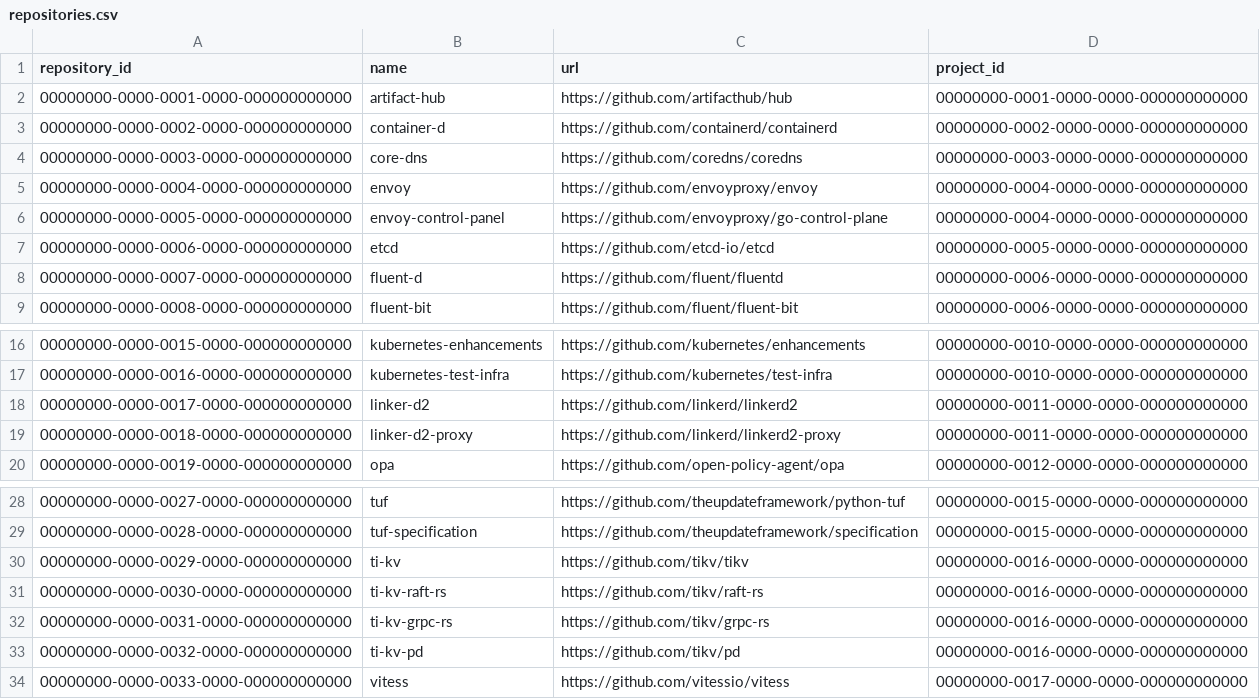
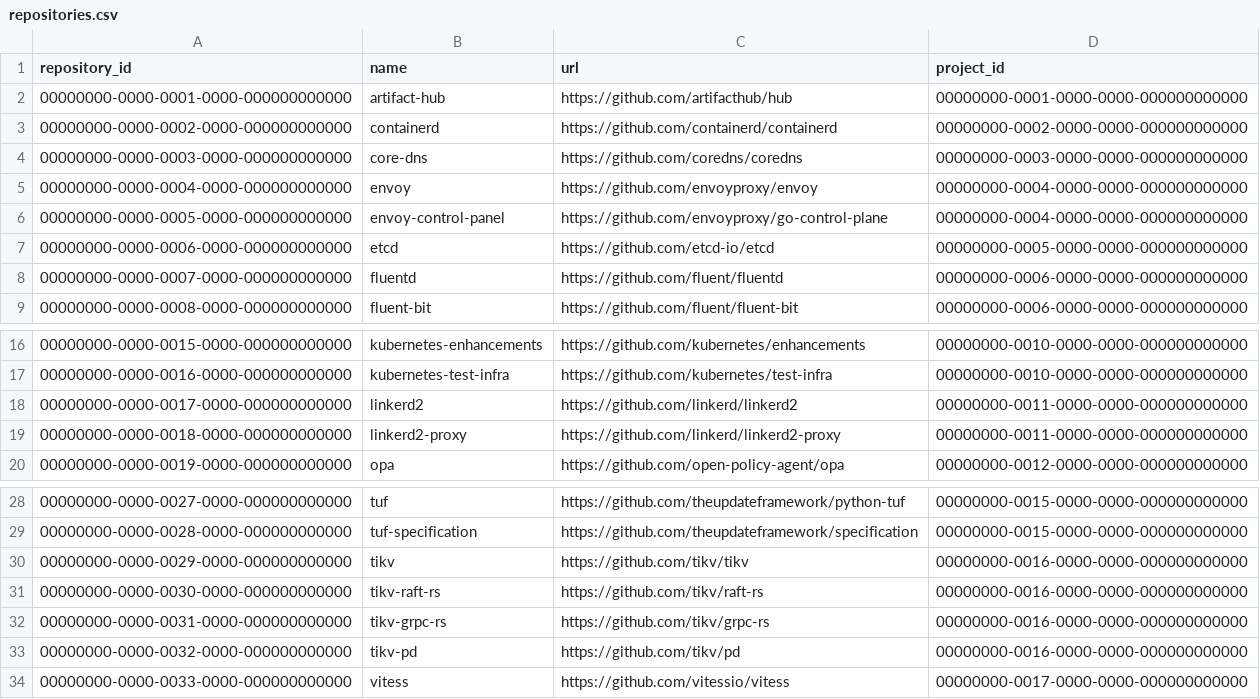
Before and after one commit to cncf/clomonitor, a CSV file: database/data/repositories.csv, drawn as a sheet; only a part is shown, gaps mark what is left out.

```diff
--- a/database/data/repositories.csv
+++ b/database/data/repositories.csv
@@ -2,3 +2,3 @@ repository_id;name;url;project_id
 00000000-0000-0001-0000-000000000000;artifact-hub;https://github.com/artifacthub/hub;00000000-0001-0000-0000-000000000000
-00000000-0000-0002-0000-000000000000;container-d;https://github.com/containerd/containerd;00000000-0002-0000-0000-000000000000
+00000000-0000-0002-0000-000000000000;containerd;https://github.com/containerd/containerd;00000000-0002-0000-0000-000000000000
 00000000-0000-0003-0000-000000000000;core-dns;https://github.com/coredns/coredns;00000000-0003-0000-0000-000000000000
@@ -7,3 +7,3 @@ repository_id;name;url;project_id
 00000000-0000-0006-0000-000000000000;etcd;https://github.com/etcd-io/etcd;00000000-0005-0000-0000-000000000000
-00000000-0000-0007-0000-000000000000;fluent-d;https://github.com/fluent/fluentd;00000000-0006-0000-0000-000000000000
+00000000-0000-0007-0000-000000000000;fluentd;https://github.com/fluent/fluentd;00000000-0006-0000-0000-000000000000
 00000000-0000-0008-0000-000000000000;fluent-bit;https://github.com/fluent/fluent-bit;00000000-0006-0000-0000-000000000000
@@ -17,4 +17,4 @@ repository_id;name;url;project_id
 00000000-0000-0016-0000-000000000000;kubernetes-test-infra;https://github.com/kubernetes/test-infra;00000000-0010-0000-0000-000000000000
-00000000-0000-0017-0000-000000000000;linker-d2;https://github.com/linkerd/linkerd2;00000000-0011-0000-0000-000000000000
-00000000-0000-0018-0000-000000000000;linker-d2-proxy;https://github.com/linkerd/linkerd2-proxy;00000000-0011-0000-0000-000000000000
+00000000-0000-0017-0000-000000000000;linkerd2;https://github.com/linkerd/linkerd2;00000000-0011-0000-0000-000000000000
+00000000-0000-0018-0000-000000000000;linkerd2-proxy;https://github.com/linkerd/linkerd2-proxy;00000000-0011-0000-0000-000000000000
 00000000-0000-0019-0000-000000000000;opa;https://github.com/open-policy-agent/opa;00000000-0012-0000-0000-000000000000
@@ -29,6 +29,6 @@ repository_id;name;url;project_id
 00000000-0000-0028-0000-000000000000;tuf-specification;https://github.com/theupdateframework/specification;00000000-0015-0000-0000-000000000000
-00000000-0000-0029-0000-000000000000;ti-kv;https://github.com/tikv/tikv;00000000-0016-0000-0000-000000000000
-00000000-0000-0030-0000-000000000000;ti-kv-raft-rs;https://github.com/tikv/raft-rs;00000000-0016-0000-0000-000000000000
-00000000-0000-0031-0000-000000000000;ti-kv-grpc-rs;https://github.com/tikv/grpc-rs;00000000-0016-0000-0000-000000000000
-00000000-0000-0032-0000-000000000000;ti-kv-pd;https://github.com/tikv/pd;00000000-0016-0000-0000-000000000000
+00000000-0000-0029-0000-000000000000;tikv;https://github.com/tikv/tikv;00000000-0016-0000-0000-000000000000
+00000000-0000-0030-0000-000000000000;tikv-raft-rs;https://github.com/tikv/raft-rs;00000000-0016-0000-0000-000000000000
+00000000-0000-0031-0000-000000000000;tikv-grpc-rs;https://github.com/tikv/grpc-rs;00000000-0016-0000-0000-000000000000
+00000000-0000-0032-0000-000000000000;tikv-pd;https://github.com/tikv/pd;00000000-0016-0000-0000-000000000000
 00000000-0000-0033-0000-000000000000;vitess;https://github.com/vitessio/vitess;00000000-0017-0000-0000-000000000000
```
Also changed, not shown: database/data/organizations.csv, database/data/projects.csv.
